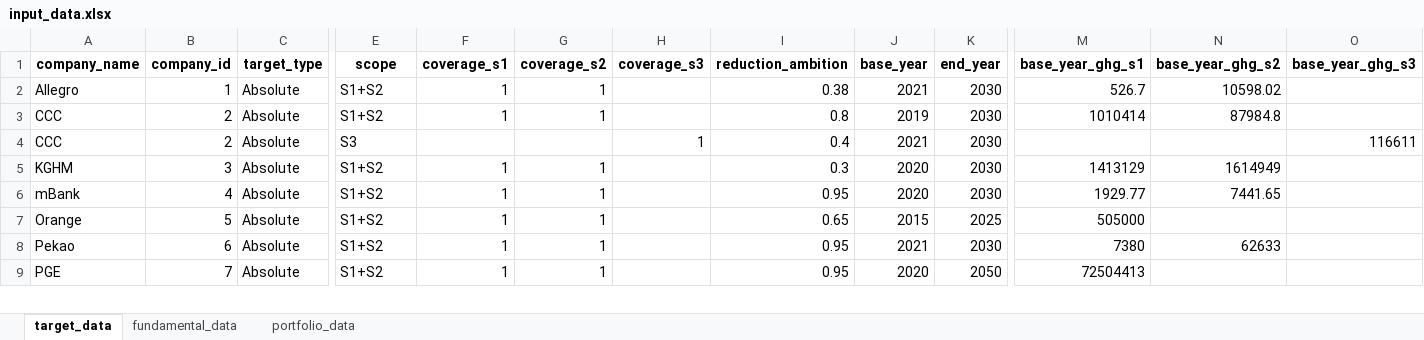
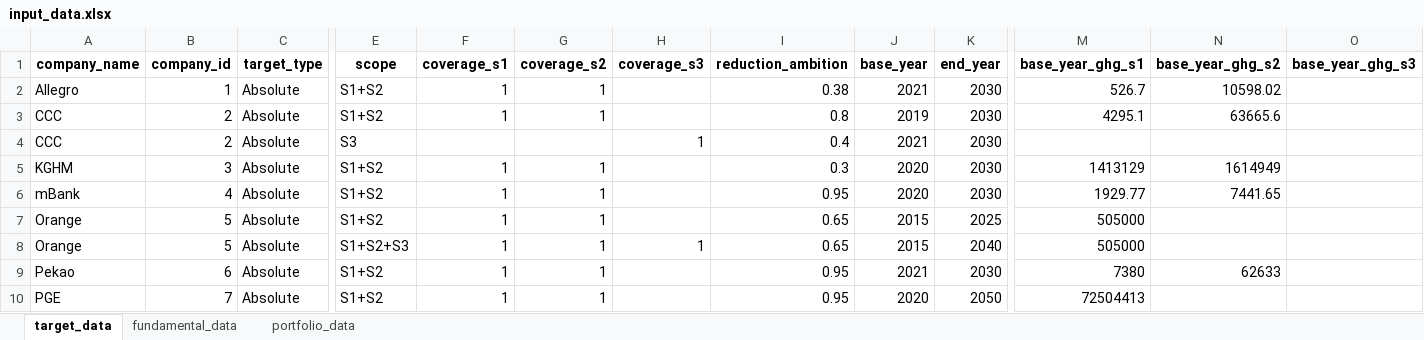
Before and after one commit to instrat-pl/temperature-scoring, an Excel workbook: data/clean/input_data.xlsx, sheet target_data, drawn as a sheet; only a part is shown, gaps mark what is left out; values as stored, in another font and other column widths than the file's, no borders; rows hold the shown columns only; the diff covers the shown part only; the diff names each change by its address in the sheet, - before the commit and + after, or states it on an @@ line.

```diff
--- a/data/clean/input_data.xlsx (sheet target_data)
+++ b/data/clean/input_data.xlsx (sheet target_data)
-M3 (base_year_ghg_s1): 1010414
+M3 (base_year_ghg_s1): 4295.1
-N3 (base_year_ghg_s2): 87984.8
+N3 (base_year_ghg_s2): 63665.6
-O4 (base_year_ghg_s3): 116611
+O4 (base_year_ghg_s3): (empty)
+row 8: Orange | 5 | Absolute | S1+S2+S3 | 1 | 1 | 1 | 0.65 | 2015 | 2040 | 505000
```
Also changed, not shown: 4 added rows and 10 edited cells elsewhere in this sheet, sheet fundamental_data, sheet portfolio_data, data/clean/output_data.xlsx, data/clean/output_data_example.xlsx, 7 other files.
